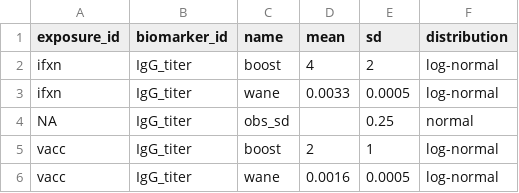
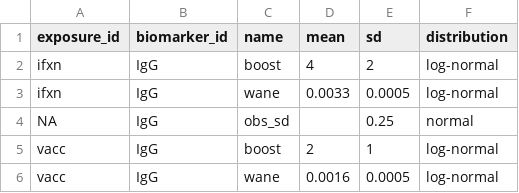
Before and after one commit to AMenezes97/serosim, a CSV file: inst/extdata/model_pars_README.csv, drawn as a sheet.

```diff
--- a/inst/extdata/model_pars_README.csv
+++ b/inst/extdata/model_pars_README.csv
@@ -1,6 +1,6 @@
 exposure_id,biomarker_id,name,mean,sd,distribution
-ifxn,IgG_titer,boost,4,2,log-normal
-ifxn,IgG_titer,wane,0.0033,0.0005,log-normal
-NA,IgG_titer,obs_sd,,0.25,normal
-vacc,IgG_titer,boost,2,1,log-normal
-vacc,IgG_titer,wane,0.0016,0.0005,log-normal
+ifxn,IgG,boost,4,2,log-normal
+ifxn,IgG,wane,0.0033,0.0005,log-normal
+NA,IgG,obs_sd,,0.25,normal
+vacc,IgG,boost,2,1,log-normal
+vacc,IgG,wane,0.0016,0.0005,log-normal
```
Also changed, not shown: 17 other files.
